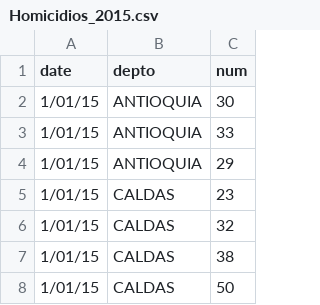
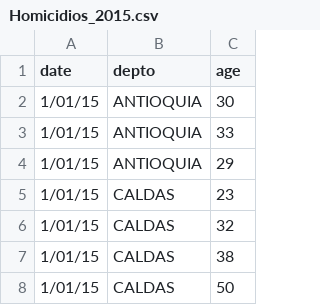
Before and after one commit to hpuentes/homicidios-en-colombia, a CSV file: Homicidios_2015.csv, drawn as a sheet; only a part is shown; the diff names each change by its address in the sheet, - before the commit and + after, or states it on an @@ line.

```diff
--- a/Homicidios_2015.csv
+++ b/Homicidios_2015.csv
-C1: num
+C1: age
```
Also changed, not shown: Homicidios_2016.csv, Homicidios_2017.csv, 2 other files.
